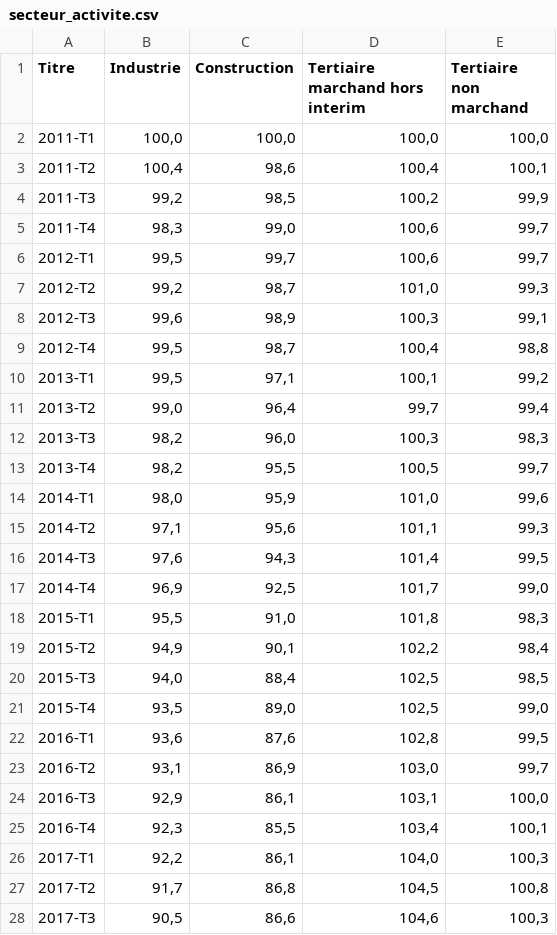
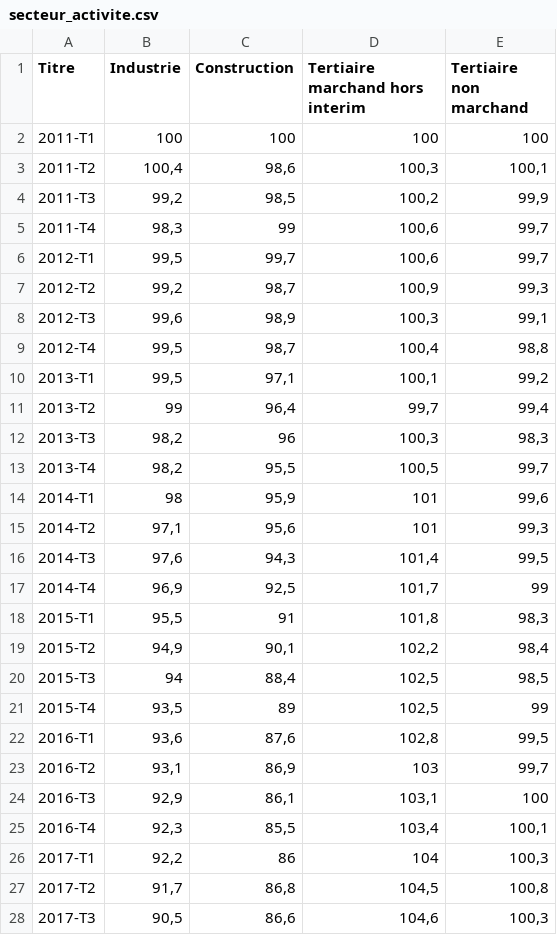
Before and after one commit to Atelier-parisien-d-urbanisme/Observatoire-economie-paris, a CSV file: 2_Evolution_de_l_emploi/2_3_Secteur_activite/secteur_activite.csv, drawn as a sheet; only a part is shown; the diff covers the shown part only; the diff names each change by its address in the sheet, - before the commit and + after, or states it on an @@ line.

Commit message:
Update secteur_activite.csv

```diff
--- a/2_Evolution_de_l_emploi/2_3_Secteur_activite/secteur_activite.csv
+++ b/2_Evolution_de_l_emploi/2_3_Secteur_activite/secteur_activite.csv
-B2 (Industrie): 100,0
+B2 (Industrie): 100
-C2 (Construction): 100,0
+C2 (Construction): 100
-D2 (Tertiaire marchand hors interim): 100,0
+D2 (Tertiaire marchand hors interim): 100
-E2 (Tertiaire non marchand): 100,0
+E2 (Tertiaire non marchand): 100
-D3 (Tertiaire marchand hors interim): 100,4
+D3 (Tertiaire marchand hors interim): 100,3
-C5 (Construction): 99,0
+C5 (Construction): 99
-D7 (Tertiaire marchand hors interim): 101,0
+D7 (Tertiaire marchand hors interim): 100,9
-B11 (Industrie): 99,0
+B11 (Industrie): 99
-C12 (Construction): 96,0
+C12 (Construction): 96
-B14 (Industrie): 98,0
+B14 (Industrie): 98
-D14 (Tertiaire marchand hors interim): 101,0
+D14 (Tertiaire marchand hors interim): 101
-D15 (Tertiaire marchand hors interim): 101,1
+D15 (Tertiaire marchand hors interim): 101
-E17 (Tertiaire non marchand): 99,0
+E17 (Tertiaire non marchand): 99
-C18 (Construction): 91,0
+C18 (Construction): 91
-B20 (Industrie): 94,0
+B20 (Industrie): 94
-C21 (Construction): 89,0
+C21 (Construction): 89
-E21 (Tertiaire non marchand): 99,0
+E21 (Tertiaire non marchand): 99
-D23 (Tertiaire marchand hors interim): 103,0
+D23 (Tertiaire marchand hors interim): 103
-E24 (Tertiaire non marchand): 100,0
+E24 (Tertiaire non marchand): 100
-C26 (Construction): 86,1
+C26 (Construction): 86
-D26 (Tertiaire marchand hors interim): 104,0
+D26 (Tertiaire marchand hors interim): 104
```
Also changed, not shown: 1 added row and 61 edited cells elsewhere in this file.
